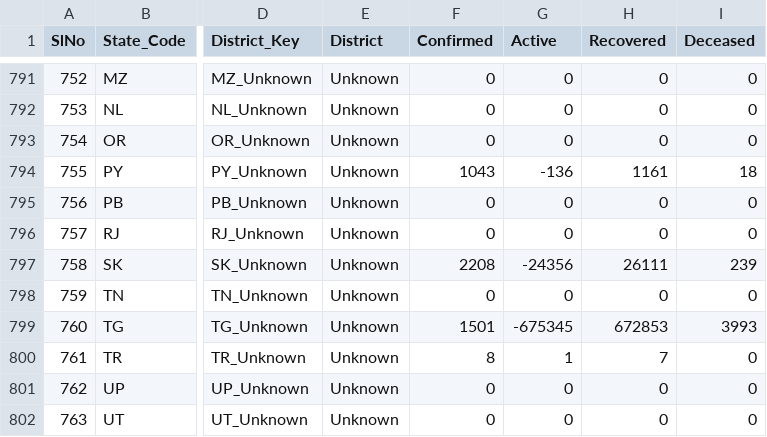
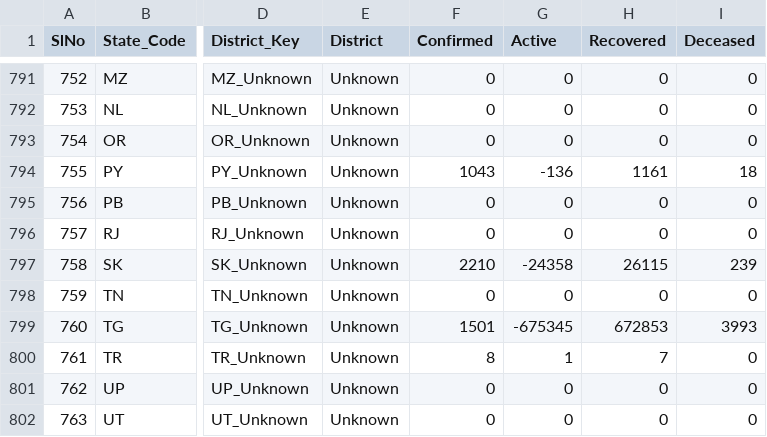
Before and after one commit to keshavashiya/covid19bharat_data, a CSV file: csv/latest/district_wise.csv, drawn as a sheet; only a part is shown, gaps mark what is left out; the diff names each change by its address in the sheet, - before the commit and + after, or states it on an @@ line.

Commit message:
data updated on - Tue Dec 28 19:40:22 IST 2021

```diff
--- a/csv/latest/district_wise.csv
+++ b/csv/latest/district_wise.csv
-F797 (Confirmed): 2208
+F797 (Confirmed): 2210
-G797 (Active): -24356
+G797 (Active): -24358
-H797 (Recovered): 26111
+H797 (Recovered): 26115
```
Also changed, not shown: csv/latest/state_wise.csv, csv/latest/state_wise_daily.csv, 11 other files.
